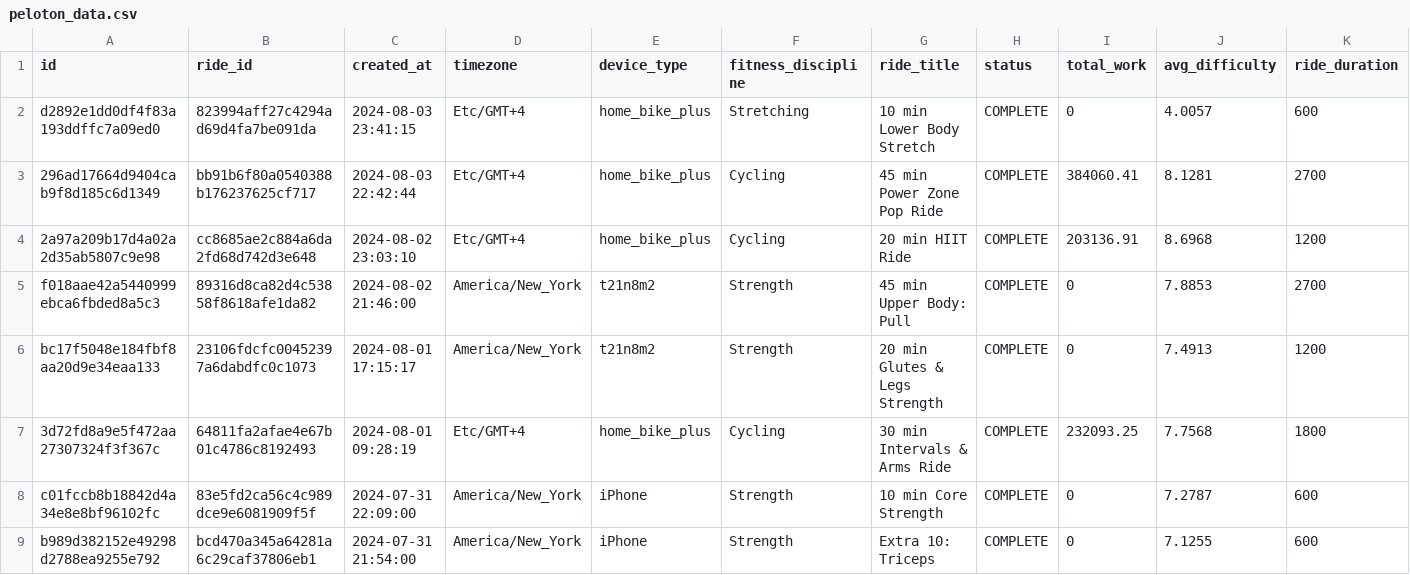
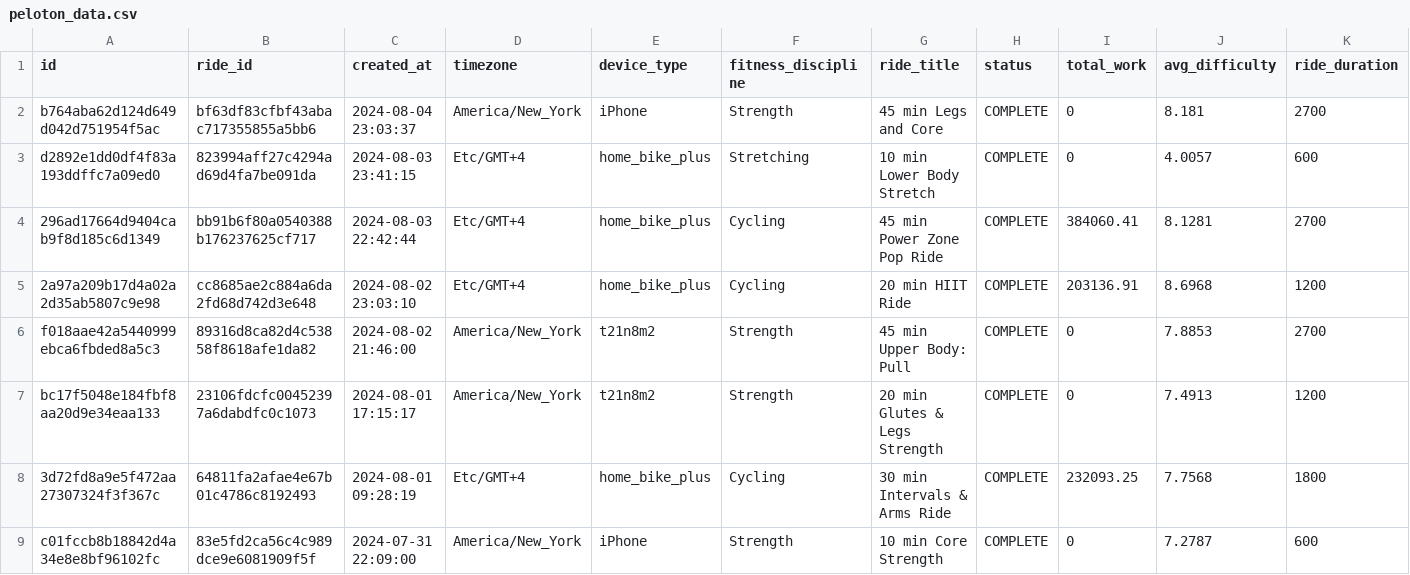
Before and after one commit to tashapiro/pelotanya, a CSV file: data/peloton_data.csv, drawn as a sheet; only a part is shown; the shorter side is filled out with more unchanged rows; rows hold the shown columns only; the diff names each change by its address in the sheet, - before the commit and + after, or states it on an @@ line.

Commit message:
Update data

```diff
--- a/data/peloton_data.csv
+++ b/data/peloton_data.csv
+row 2: b764aba62d124d649d042d751954f5ac | bf63df83cfbf43abac717355855a5bb6 | 2024-08-04 23:03:37 | America/New_York | iPhone | Strength | 45 min Legs and Core | COMPLETE | 0 | 8.181 | 2700
```
